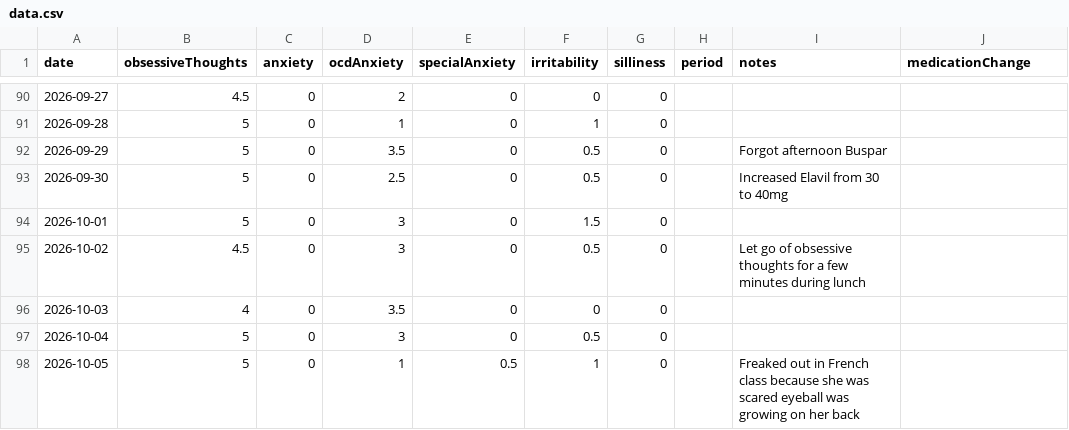
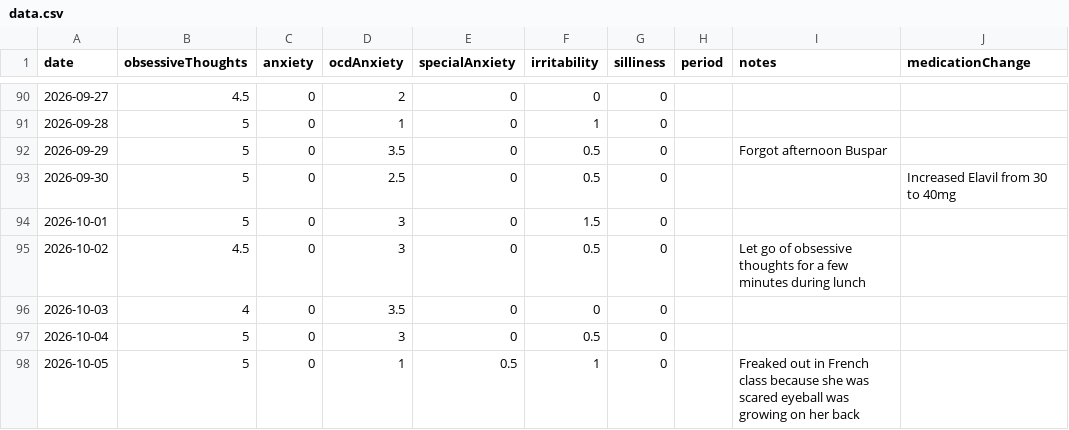
Before and after one commit to AlexGilarowski/symptom-tracking-chart, a CSV file: data.csv, drawn as a sheet; only a part is shown, gaps mark what is left out.

Commit message:
Update symptom data

```diff
--- a/data.csv
+++ b/data.csv
@@ -92,3 +92,3 @@ date,obsessiveThoughts,anxiety,ocdAnxiety,specialAnxiety,irritability,silliness,
 2026-09-29,5,0,3.5,0,0.5,0,,Forgot afternoon Buspar,
-2026-09-30,5,0,2.5,0,0.5,0,,Increased Elavil from 30 to 40mg
+2026-09-30,5,0,2.5,0,0.5,0,,,Increased Elavil from 30 to 40mg
 2026-10-01,5,0,3,0,1.5,0,,,
```
